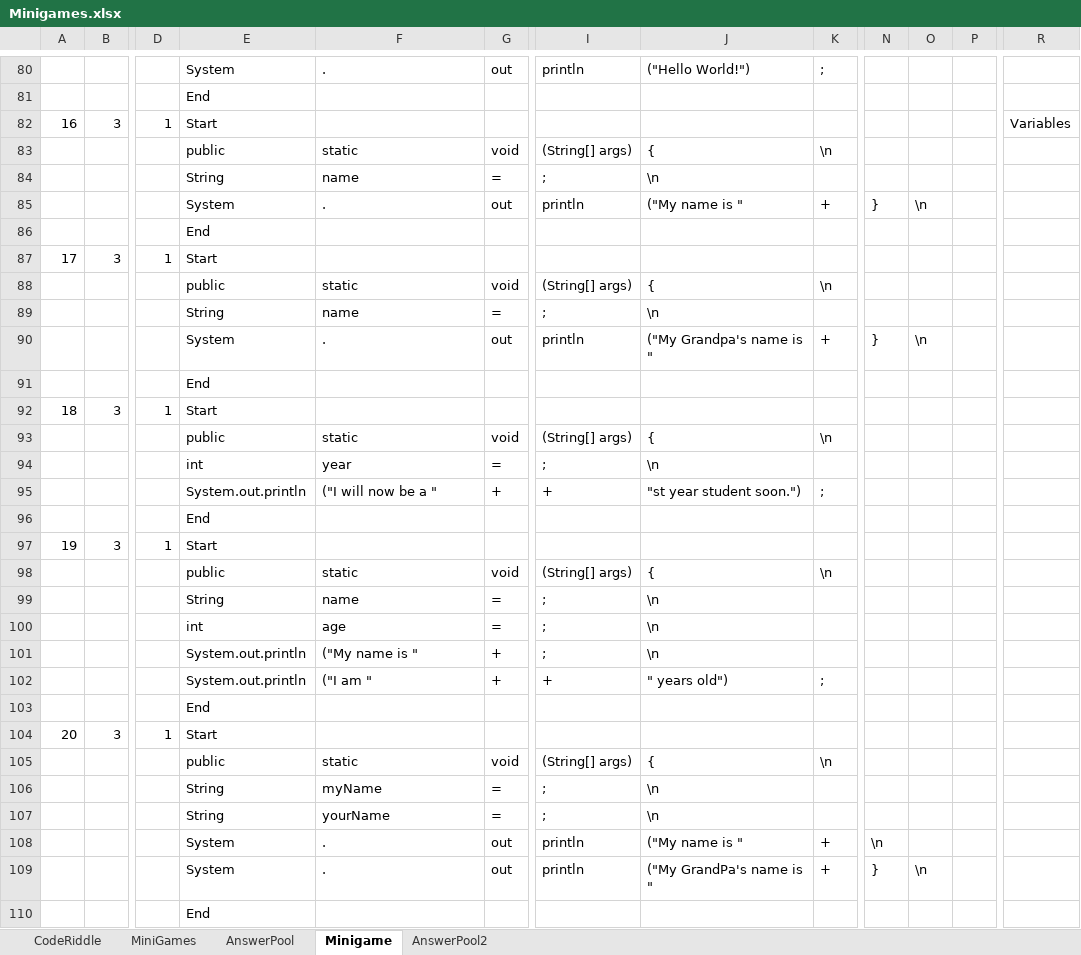
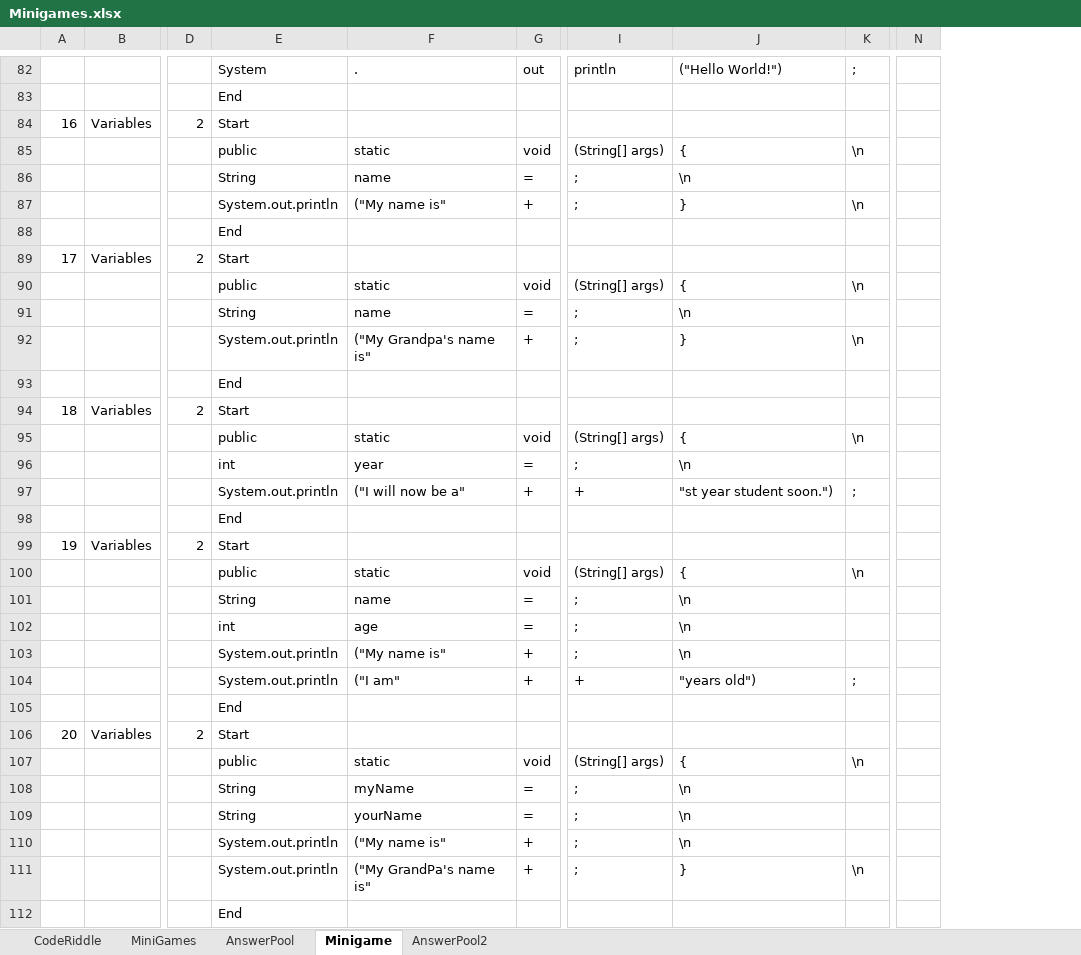
Before and after one commit to fernandezaaron/CodexLearning, an Excel workbook: assets/excel/Minigames.xlsx, sheet Minigame, drawn as a sheet; only a part is shown, gaps mark what is left out; values as stored, in another font and other column widths than the file's, no borders; removed rows and columns are numbered as before the commit, all else as after; rows hold the shown columns only; the diff covers the shown part only; the diff names each change by its address in the sheet, - before the commit and + after, or states it on an @@ line.

```diff
--- a/assets/excel/Minigames.xlsx (sheet Minigame)
+++ b/assets/excel/Minigames.xlsx (sheet Minigame)
-column B, row 82: 3; row 87: 3; rows 92-104: 3 |  |  |  |  | 3 |  |  |  |  |  |  | 3
+column B, row 84: Variables; row 89: Variables; rows 94-106: Variables |  |  |  |  | Variables |  |  |  |  |  |  | Variables
-column O, empty
-column P, empty
-column R, row 82: Variables
-D84: 1
+D84: 2
-row 85:  |  |  | System | . | out | println | ("My name is " | + | } | \n
+row 87:  |  |  | System.out.println | ("My name is" | + | ; | } | \n
-D89: 1
+D89: 2
-row 90:  |  |  | System | . | out | println | ("My Grandpa's name is " | + | } | \n
+row 92:  |  |  | System.out.println | ("My Grandpa's name is" | + | ; | } | \n
-D94: 1
+D94: 2
-F97: ("I will now be a "
+F97: ("I will now be a"
-D99: 1
+D99: 2
-F103: ("My name is "
+F103: ("My name is"
-F104: ("I am "
+F104: ("I am"
-J104: " years old")
+J104: "years old")
-D106: 1
+D106: 2
-row 108:  |  |  | System | . | out | println | ("My name is " | + | \n
-row 109:  |  |  | System | . | out | println | ("My GrandPa's name is " | + | } | \n
+row 110:  |  |  | System.out.println | ("My name is" | + | ; | \n
+row 111:  |  |  | System.out.println | ("My GrandPa's name is" | + | ; | } | \n
```
Also changed, not shown: 78 added rows, 47 removed rows, 43 moved rows, 29 edited cells and row numbers in column A elsewhere in this sheet, 6 other files.
